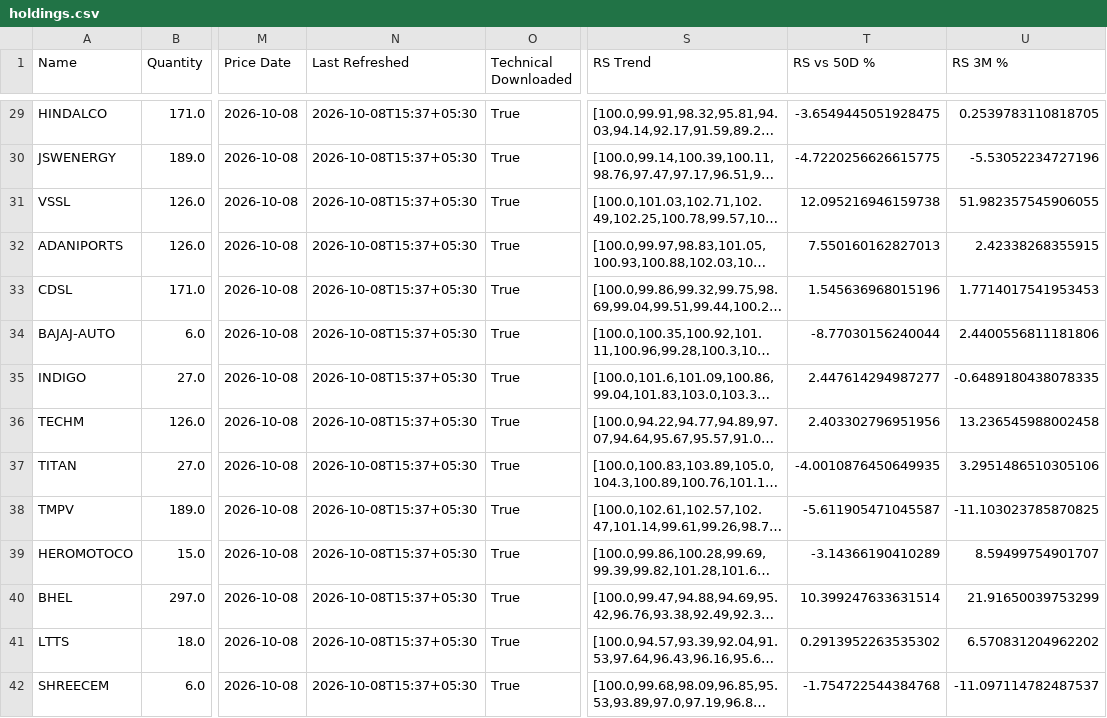
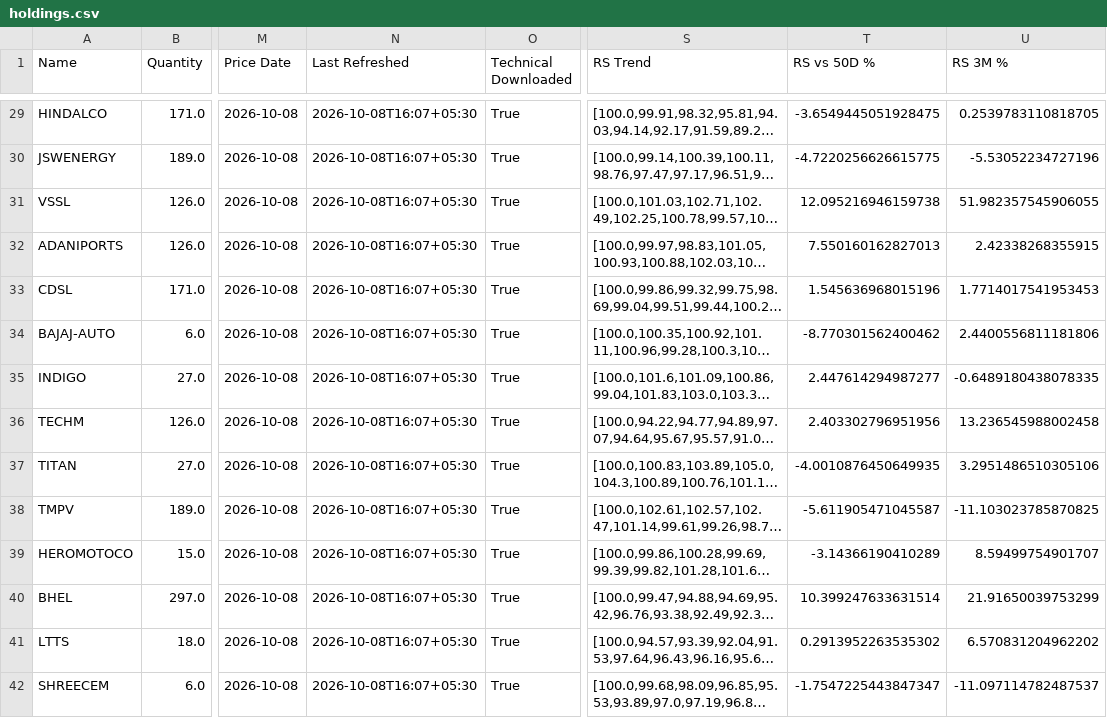
Before and after one commit to hvj7p7shkv-hub/client-portfolio-dashboard, a CSV file: data/holdings.csv, drawn as a sheet; only a part is shown, gaps mark what is left out; long unchanged cells end in …; the diff covers the shown part only; the diff names each change by its address in the sheet, - before the commit and + after, or states it on an @@ line.

```diff
--- a/data/holdings.csv
+++ b/data/holdings.csv
-N29:N42 (Last Refreshed): 2026-10-08T15:37+05:30
+N29:N42 (Last Refreshed): 2026-10-08T16:07+05:30
-T34 (RS vs 50D %): -8.77030156240044
+T34 (RS vs 50D %): -8.770301562400462
-T42 (RS vs 50D %): -1.754722544384768
+T42 (RS vs 50D %): -1.7547225443847347
```
Also changed, not shown: 96 edited cells elsewhere in this file, 3 other files.
